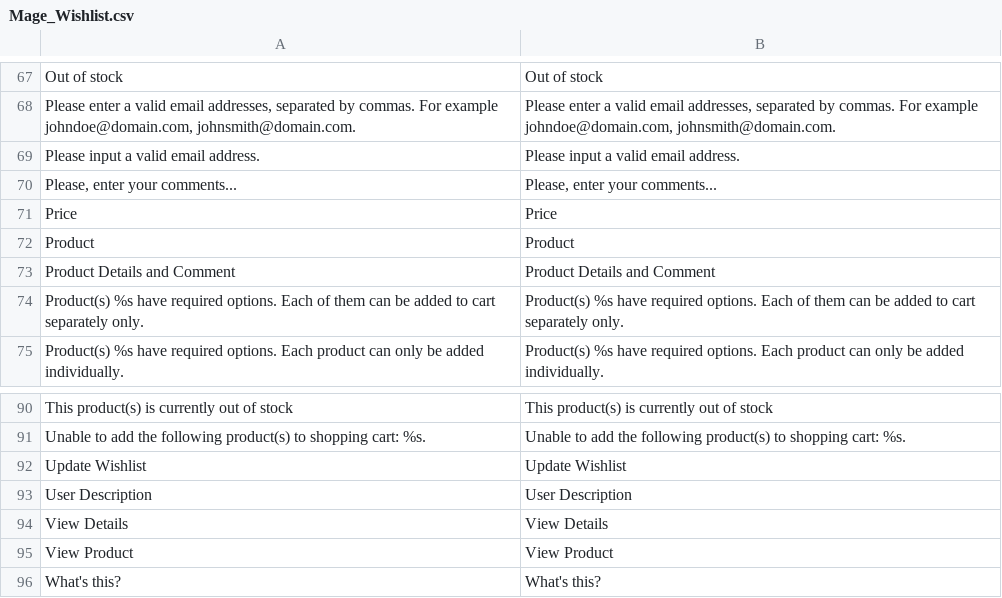
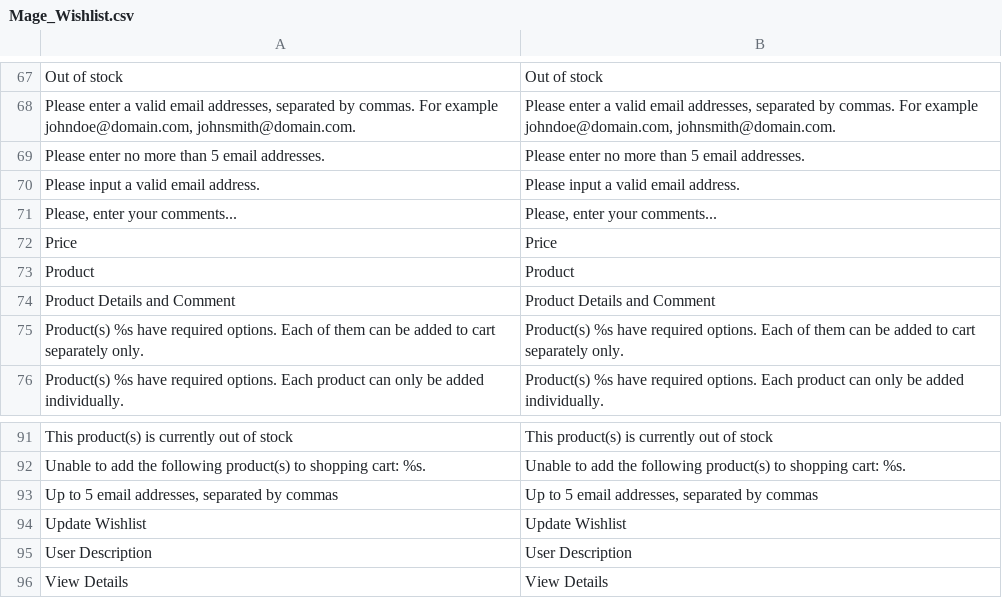
Before and after one commit to flintdigital/mage-latest, a CSV file: app/locale/en_US/Mage_Wishlist.csv, drawn as a sheet; only a part is shown, gaps mark what is left out; the shorter side is filled out with more unchanged rows; the diff names each change by its address in the sheet, - before the commit and + after, or states it on an @@ line.

```diff
--- a/app/locale/en_US/Mage_Wishlist.csv
+++ b/app/locale/en_US/Mage_Wishlist.csv
+row 69: Please enter no more than 5 email addresses. | Please enter no more than 5 email addresses.
+row 93: Up to 5 email addresses, separated by commas | Up to 5 email addresses, separated by commas
```
Also changed, not shown: 36 other files.
